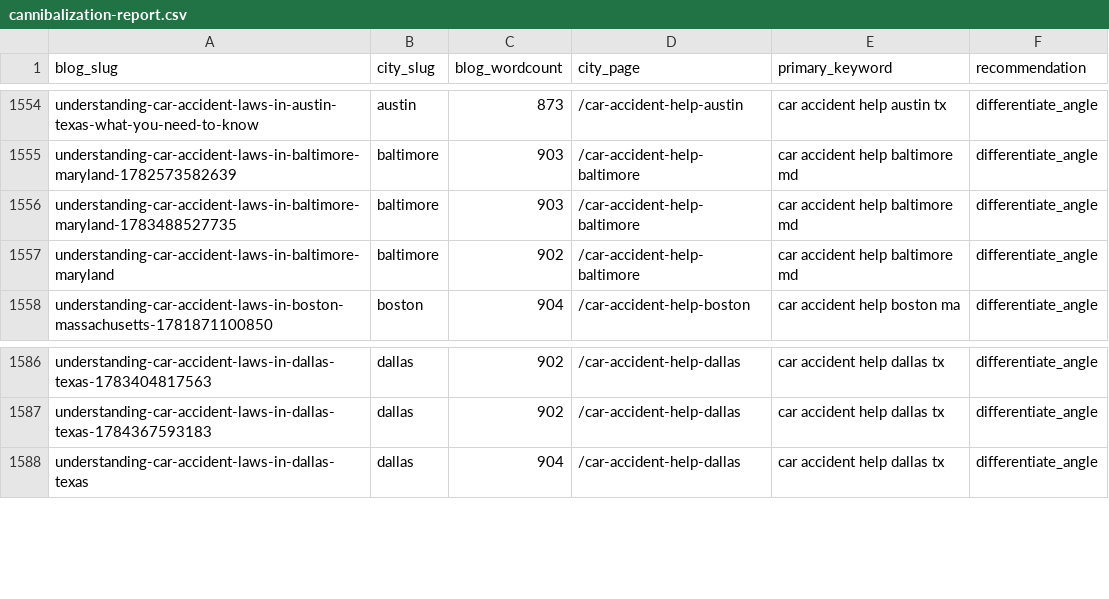
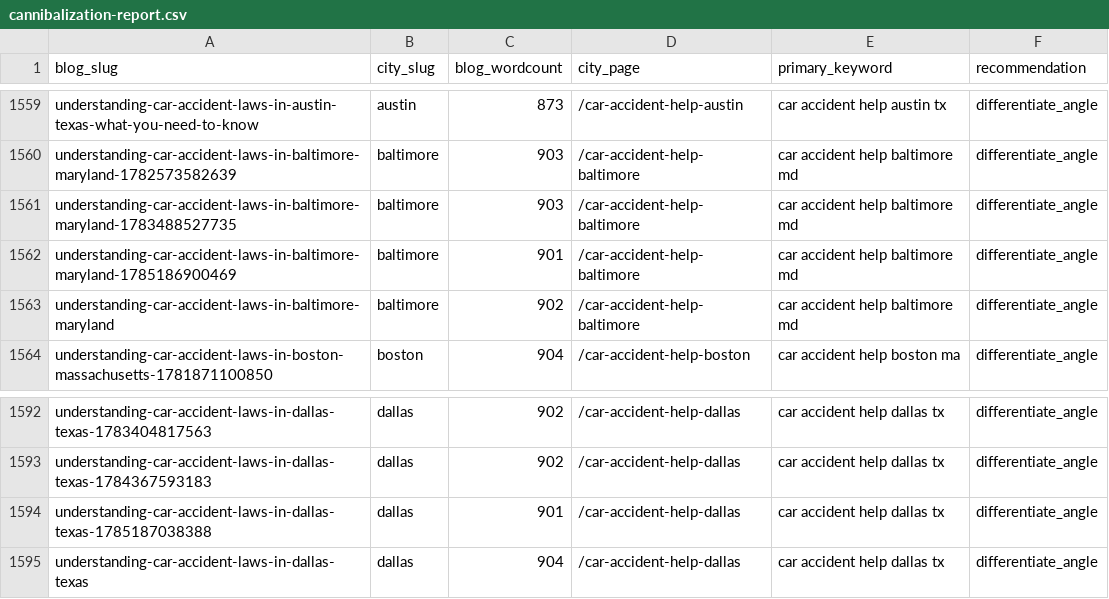
Before and after one commit to scotttischler-byte/wreckmatch, a CSV file: content/cannibalization-report.csv, drawn as a sheet; only a part is shown, gaps mark what is left out; the diff covers the shown part only.

```diff
--- a/content/cannibalization-report.csv
+++ b/content/cannibalization-report.csv
@@ -1556,2 +1561,3 @@
 "understanding-car-accident-laws-in-baltimore-maryland-1783488527735","baltimore","903","/car-accident-help-baltimore","car accident help baltimore md","differentiate_angle"
+"understanding-car-accident-laws-in-baltimore-maryland-1785186900469","baltimore","901","/car-accident-help-baltimore","car accident help baltimore md","differentiate_angle"
 "understanding-car-accident-laws-in-baltimore-maryland","baltimore","902","/car-accident-help-baltimore","car accident help baltimore md","differentiate_angle"
@@ -1587,2 +1593,3 @@
 "understanding-car-accident-laws-in-dallas-texas-1784367593183","dallas","902","/car-accident-help-dallas","car accident help dallas tx","differentiate_angle"
+"understanding-car-accident-laws-in-dallas-texas-1785187038388","dallas","901","/car-accident-help-dallas","car accident help dallas tx","differentiate_angle"
 "understanding-car-accident-laws-in-dallas-texas","dallas","904","/car-accident-help-dallas","car accident help dallas tx","differentiate_angle"
```
Also changed, not shown: 5 added rows elsewhere in this file, 1 other file.
